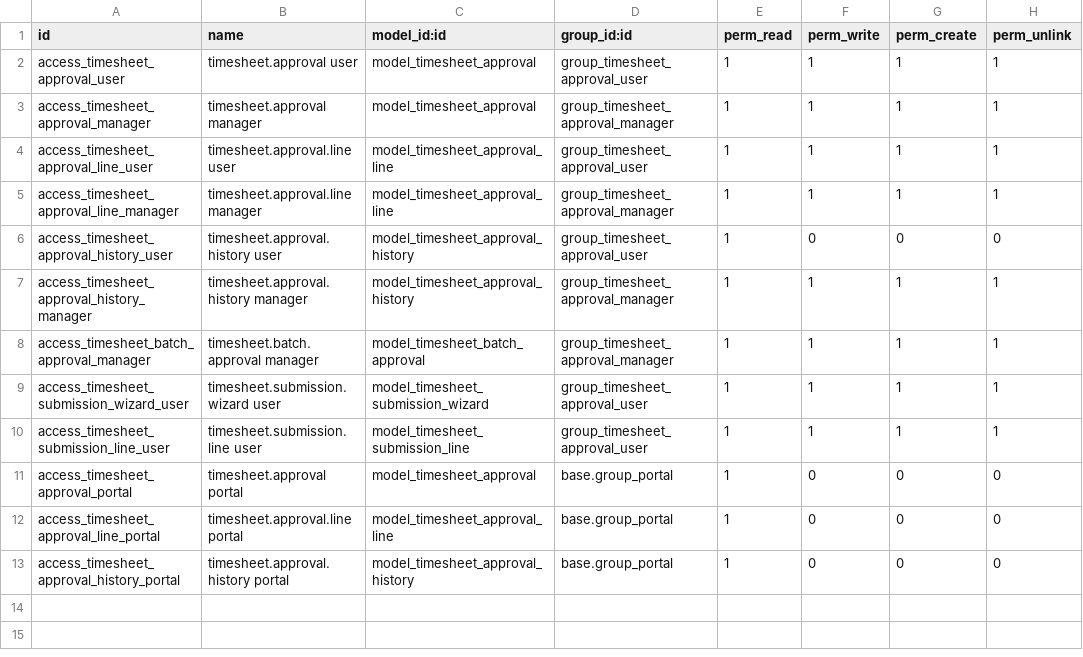
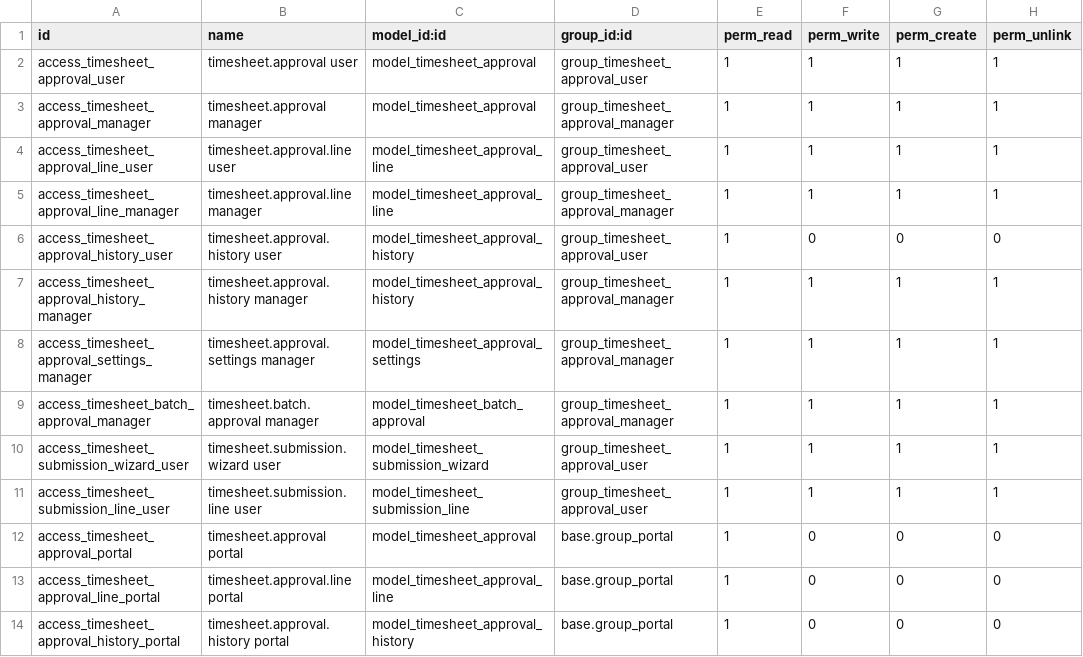
Before and after one commit to lovaraju987/odoo18_custom_addons, a CSV file: timesheet_approval/security/ir.model.access.csv, drawn as a sheet.

Commit message:
timesheet workflow configuration settings added

```diff
--- a/timesheet_approval/security/ir.model.access.csv
+++ b/timesheet_approval/security/ir.model.access.csv
@@ -7,2 +7,3 @@ access_timesheet_approval_history_user,timesheet.approval.history user,model_tim
 access_timesheet_approval_history_manager,timesheet.approval.history manager,model_timesheet_approval_history,group_timesheet_approval_manager,1,1,1,1
+access_timesheet_approval_settings_manager,timesheet.approval.settings manager,model_timesheet_approval_settings,group_timesheet_approval_manager,1,1,1,1
 access_timesheet_batch_approval_manager,timesheet.batch.approval manager,model_timesheet_batch_approval,group_timesheet_approval_manager,1,1,1,1
```
Also changed, not shown: 14 other files.
